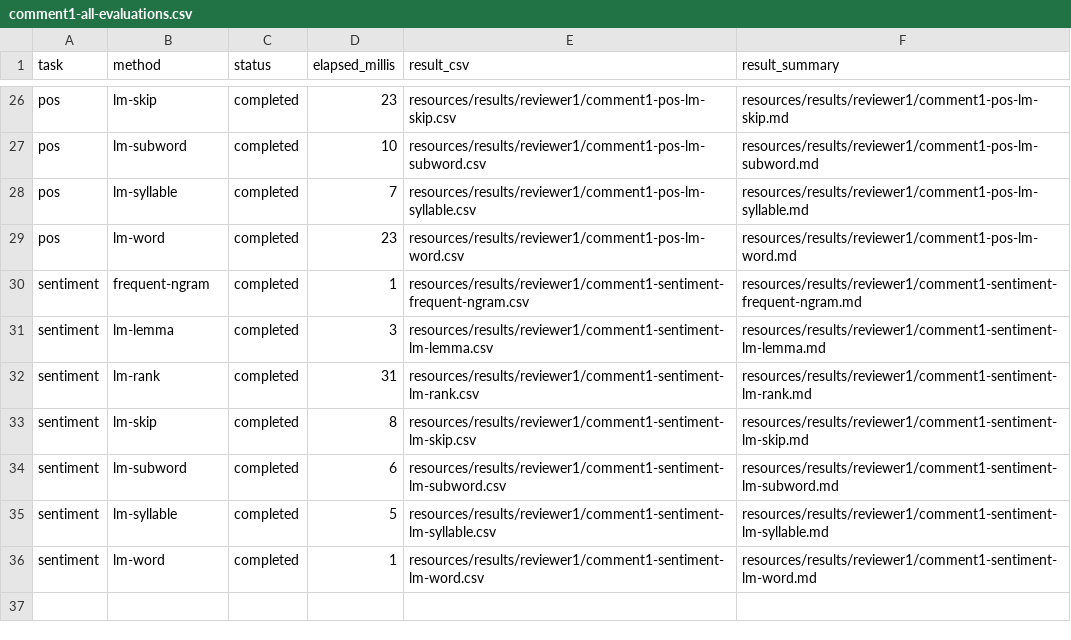
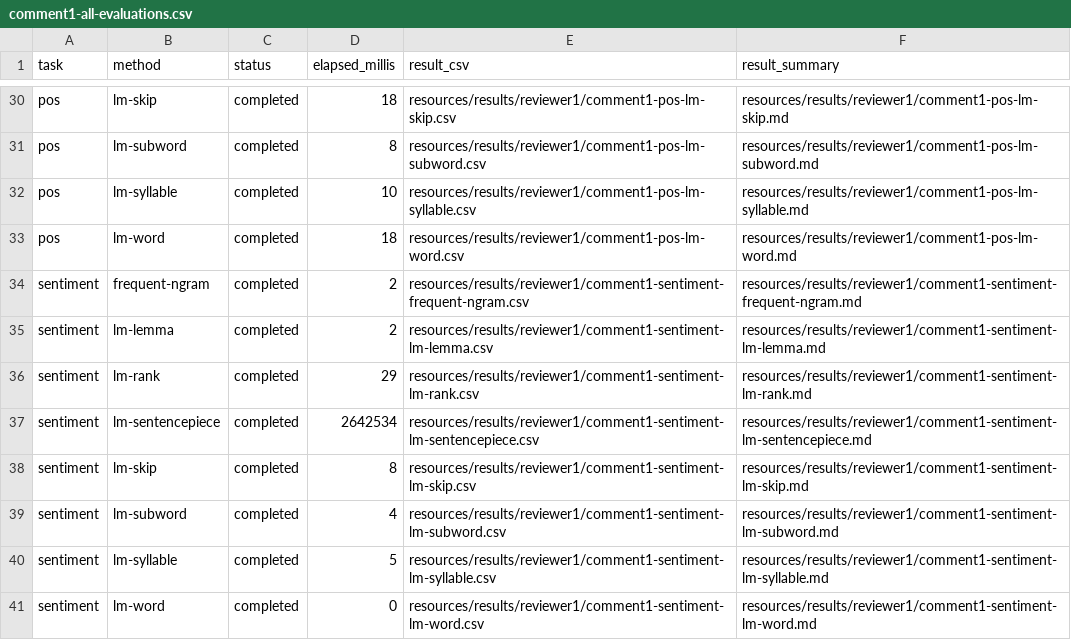
Before and after one commit to volkanagun/SentencePartitioning, a CSV file: resources/results/reviewer1/comment1-all-evaluations.csv, drawn as a sheet; only a part is shown, gaps mark what is left out; the diff covers the shown part only.

Commit message:
Detailed results for ablation experiments

```diff
--- a/resources/results/reviewer1/comment1-all-evaluations.csv
+++ b/resources/results/reviewer1/comment1-all-evaluations.csv
@@ -26,11 +30,12 @@ task,method,status,elapsed_millis,result_csv,result_summary
-"pos","lm-skip","completed","23","resources/results/reviewer1/comment1-pos-lm-skip.csv","resources/results/reviewer1/comment1-pos-lm-skip.md"
-"pos","lm-subword","completed","10","resources/results/reviewer1/comment1-pos-lm-subword.csv","resources/results/reviewer1/comment1-pos-lm-subword.md"
-"pos","lm-syllable","completed","7","resources/results/reviewer1/comment1-pos-lm-syllable.csv","resources/results/reviewer1/comment1-pos-lm-syllable.md"
-"pos","lm-word","completed","23","resources/results/reviewer1/comment1-pos-lm-word.csv","resources/results/reviewer1/comment1-pos-lm-word.md"
-"sentiment","frequent-ngram","completed","1","resources/results/reviewer1/comment1-sentiment-frequent-ngram.csv","resources/results/reviewer1/comment1-sentiment-frequent-ngram.md"
-"sentiment","lm-lemma","completed","3","resources/results/reviewer1/comment1-sentiment-lm-lemma.csv","resources/results/reviewer1/comment1-sentiment-lm-lemma.md"
-"sentiment","lm-rank","completed","31","resources/results/reviewer1/comment1-sentiment-lm-rank.csv","resources/results/reviewer1/comment1-sentiment-lm-rank.md"
+"pos","lm-skip","completed","18","resources/results/reviewer1/comment1-pos-lm-skip.csv","resources/results/reviewer1/comment1-pos-lm-skip.md"
+"pos","lm-subword","completed","8","resources/results/reviewer1/comment1-pos-lm-subword.csv","resources/results/reviewer1/comment1-pos-lm-subword.md"
+"pos","lm-syllable","completed","10","resources/results/reviewer1/comment1-pos-lm-syllable.csv","resources/results/reviewer1/comment1-pos-lm-syllable.md"
+"pos","lm-word","completed","18","resources/results/reviewer1/comment1-pos-lm-word.csv","resources/results/reviewer1/comment1-pos-lm-word.md"
+"sentiment","frequent-ngram","completed","2","resources/results/reviewer1/comment1-sentiment-frequent-ngram.csv","resources/results/reviewer1/comment1-sentiment-frequent-ngram.md"
+"sentiment","lm-lemma","completed","2","resources/results/reviewer1/comment1-sentiment-lm-lemma.csv","resources/results/reviewer1/comment1-sentiment-lm-lemma.md"
+"sentiment","lm-rank","completed","29","resources/results/reviewer1/comment1-sentiment-lm-rank.csv","resources/results/reviewer1/comment1-sentiment-lm-rank.md"
+"sentiment","lm-sentencepiece","completed","2642534","resources/results/reviewer1/comment1-sentiment-lm-sentencepiece.csv","resources/results/reviewer1/comment1-sentiment-lm-sentencepiece.md"
 "sentiment","lm-skip","completed","8","resources/results/reviewer1/comment1-sentiment-lm-skip.csv","resources/results/reviewer1/comment1-sentiment-lm-skip.md"
-"sentiment","lm-subword","completed","6","resources/results/reviewer1/comment1-sentiment-lm-subword.csv","resources/results/reviewer1/comment1-sentiment-lm-subword.md"
+"sentiment","lm-subword","completed","4","resources/results/reviewer1/comment1-sentiment-lm-subword.csv","resources/results/reviewer1/comment1-sentiment-lm-subword.md"
 "sentiment","lm-syllable","completed","5","resources/results/reviewer1/comment1-sentiment-lm-syllable.csv","resources/results/reviewer1/comment1-sentiment-lm-syllable.md"
-"sentiment","lm-word","completed","1","resources/results/reviewer1/comment1-sentiment-lm-word.csv","resources/results/reviewer1/comment1-sentiment-lm-word.md"
+"sentiment","lm-word","completed","0","resources/results/reviewer1/comment1-sentiment-lm-word.csv","resources/results/reviewer1/comment1-sentiment-lm-word.md"
```
Also changed, not shown: 4 added rows and 22 edited cells elsewhere in this file, resources/results/reviewer1/comment1-analogy-lm-lemma.csv, resources/results/reviewer1/comment1-analogy-lm-rank.csv, 42 other files.
